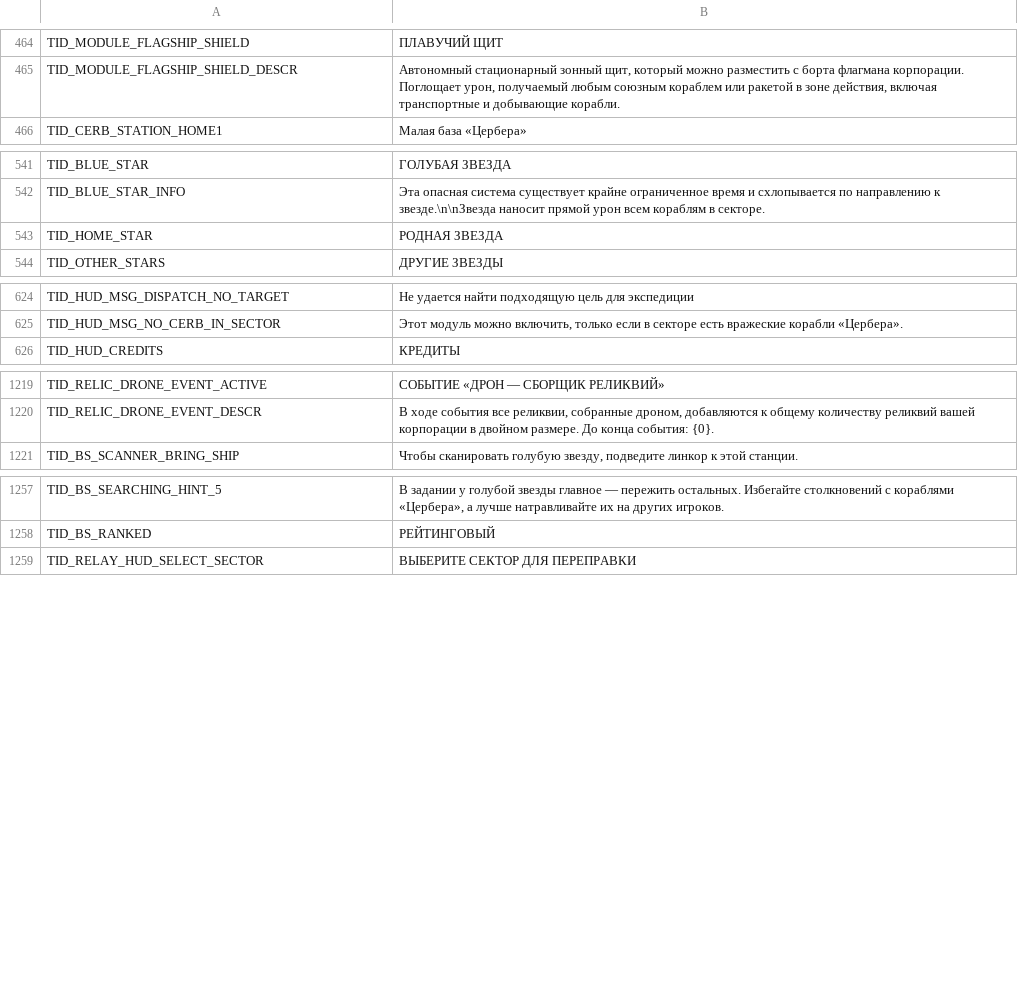
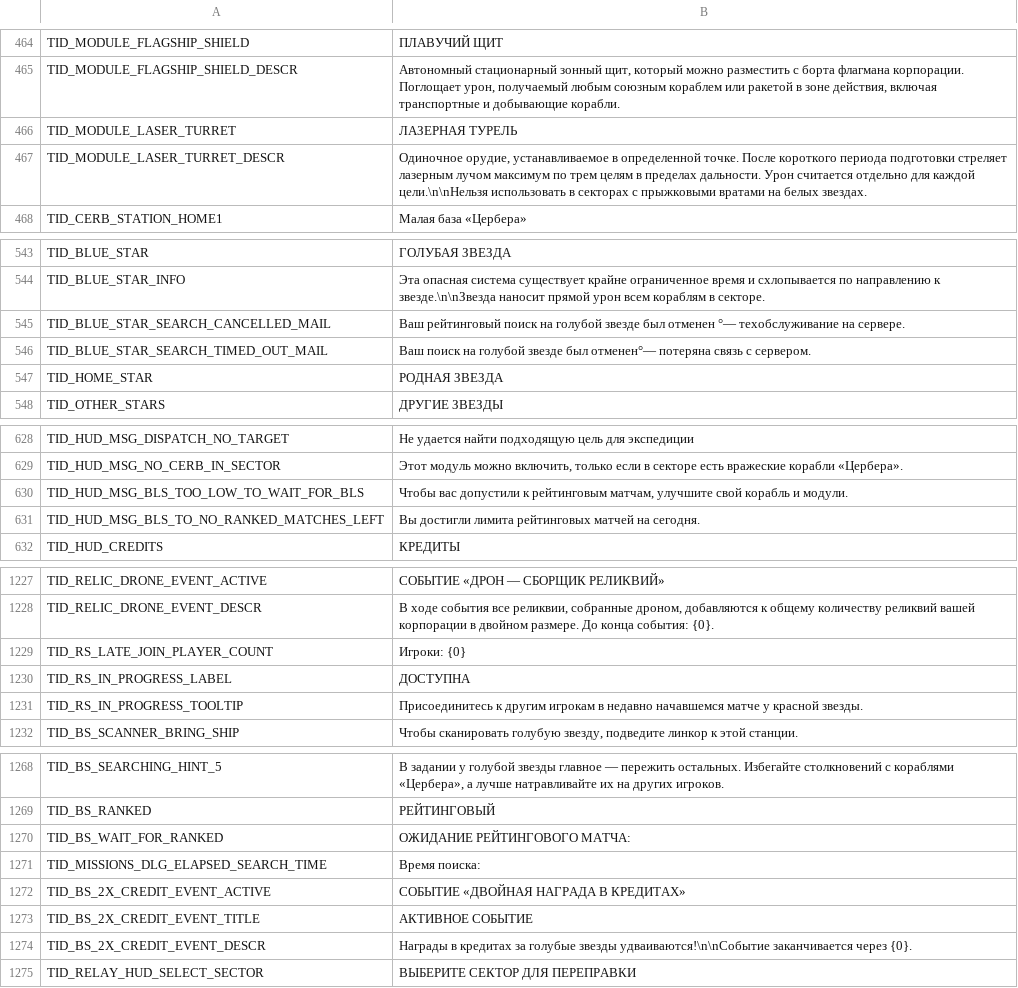
Before and after one commit to userXinos/HadesSpace, a CSV file: generateGameData/rawData/loc_strings/loc_strings_ru.csv, drawn as a sheet; only a part is shown, gaps mark what is left out; the diff covers the shown part only; the diff names each change by its address in the sheet, - before the commit and + after, or states it on an @@ line.

```diff
--- a/generateGameData/rawData/loc_strings/loc_strings_ru.csv
+++ b/generateGameData/rawData/loc_strings/loc_strings_ru.csv
+row 466: TID_MODULE_LASER_TURRET | ЛАЗЕРНАЯ ТУРЕЛЬ
+row 467: TID_MODULE_LASER_TURRET_DESCR | Одиночное орудие, устанавливаемое в определенной точке. После короткого периода подготовки стреляет лазерным лучом максимум по трем целям в пределах дальности. Урон считается отдельно для каждой цели.\n\nНельзя использовать в секторах с прыжковыми вратами на белых звездах.
+row 545: TID_BLUE_STAR_SEARCH_CANCELLED_MAIL | Ваш рейтинговый поиск на голубой звезде был отменен °— техобслуживание на сервере.
+row 546: TID_BLUE_STAR_SEARCH_TIMED_OUT_MAIL | Ваш поиск на голубой звезде был отменен°— потеряна связь с сервером.
+row 630: TID_HUD_MSG_BLS_TOO_LOW_TO_WAIT_FOR_BLS | Чтобы вас допустили к рейтинговым матчам, улучшите свой корабль и модули.
+row 631: TID_HUD_MSG_BLS_TO_NO_RANKED_MATCHES_LEFT | Вы достигли лимита рейтинговых матчей на сегодня.
+row 1229: TID_RS_LATE_JOIN_PLAYER_COUNT | Игроки: {0}
+row 1230: TID_RS_IN_PROGRESS_LABEL | ДОСТУПНА
+row 1231: TID_RS_IN_PROGRESS_TOOLTIP | Присоединитесь к другим игрокам в недавно начавшемся матче у красной звезды.
+row 1270: TID_BS_WAIT_FOR_RANKED | ОЖИДАНИЕ РЕЙТИНГОВОГО МАТЧА:
+row 1271: TID_MISSIONS_DLG_ELAPSED_SEARCH_TIME | Время поиска:
+row 1272: TID_BS_2X_CREDIT_EVENT_ACTIVE | СОБЫТИЕ «ДВОЙНАЯ НАГРАДА В КРЕДИТАХ»
+row 1273: TID_BS_2X_CREDIT_EVENT_TITLE | АКТИВНОЕ СОБЫТИЕ
+row 1274: TID_BS_2X_CREDIT_EVENT_DESCR | Награды в кредитах за голубые звезды удваиваются!\n\nСобытие заканчивается через {0}.
```
Also changed, not shown: 3 added rows and 8 edited cells elsewhere in this file, generateGameData/rawData/capital_ships.csv, generateGameData/rawData/loc_strings/loc_strings_es.csv, 42 other files.
